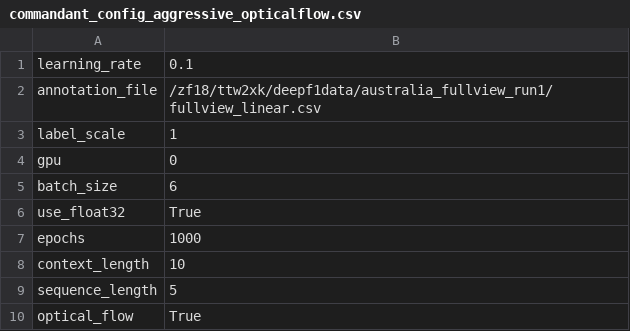
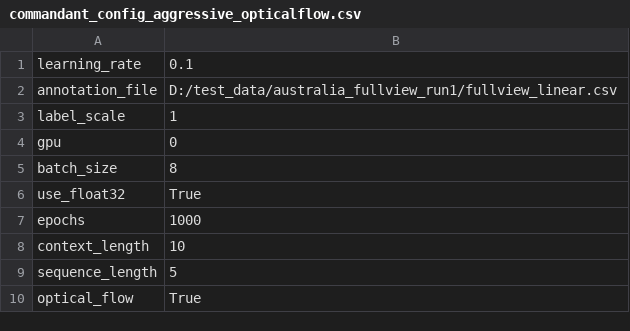
Before and after one commit to linklab-uva/deepracing, a CSV file: DCNN-Pytorch/nn_models/commandant_config_aggressive_opticalflow.csv, drawn as a sheet.

```diff
--- a/DCNN-Pytorch/nn_models/commandant_config_aggressive_opticalflow.csv
+++ b/DCNN-Pytorch/nn_models/commandant_config_aggressive_opticalflow.csv
@@ -1,6 +1,6 @@
 learning_rate,0.1
-annotation_file,/zf18/ttw2xk/deepf1data/australia_fullview_run1/fullview_linear.csv
+annotation_file,D:/test_data/australia_fullview_run1/fullview_linear.csv
 label_scale,1
 gpu,0
-batch_size,6
+batch_size,8
 use_float32,True
```
Also changed, not shown: DCNN-Pytorch/nn_models/admiral_config_oneprediction_aggressive_optical_flow.csv, DCNN-Pytorch/nn_models/commandant_config_oneprediction_aggressive_opticalflow.csv, 6 other files.
